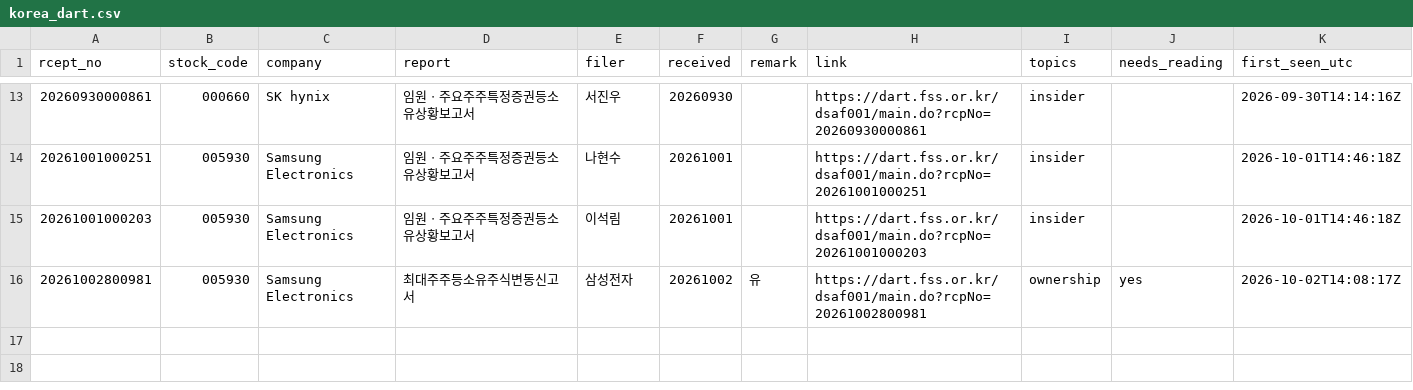
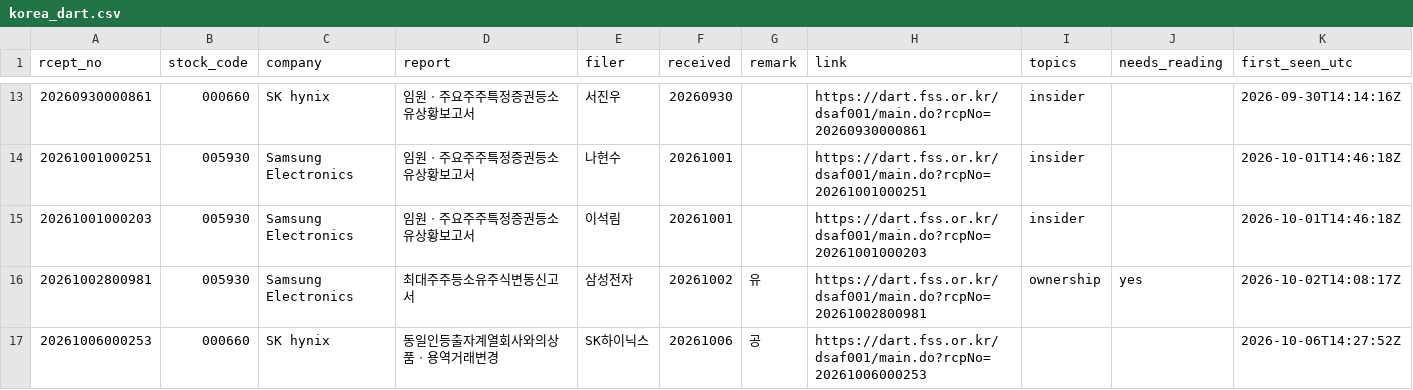
Before and after one commit to Jim-Lohse/investment-lab, a CSV file: data/filings/korea_dart.csv, drawn as a sheet; only a part is shown, gaps mark what is left out.

```diff
--- a/data/filings/korea_dart.csv
+++ b/data/filings/korea_dart.csv
@@ -16 +16,2 @@ rcept_no,stock_code,company,report,filer,received,remark,link,topics,needs_readi
 20261002800981,005930,Samsung Electronics,최대주주등소유주식변동신고서,삼성전자,20261002,유,https://dart.fss.or.kr/dsaf001/main.do?rcpNo=20261002800981,ownership,yes,2026-10-02T14:08:17Z
+20261006000253,000660,SK hynix,동일인등출자계열회사와의상품ㆍ용역거래변경,SK하이닉스,20261006,공,https://dart.fss.or.kr/dsaf001/main.do?rcpNo=20261006000253,,,2026-10-06T14:27:52Z
```
Also changed, not shown: data/filings/uk_buyback.csv, data/filings/uk_rns.csv, 2 other files.
